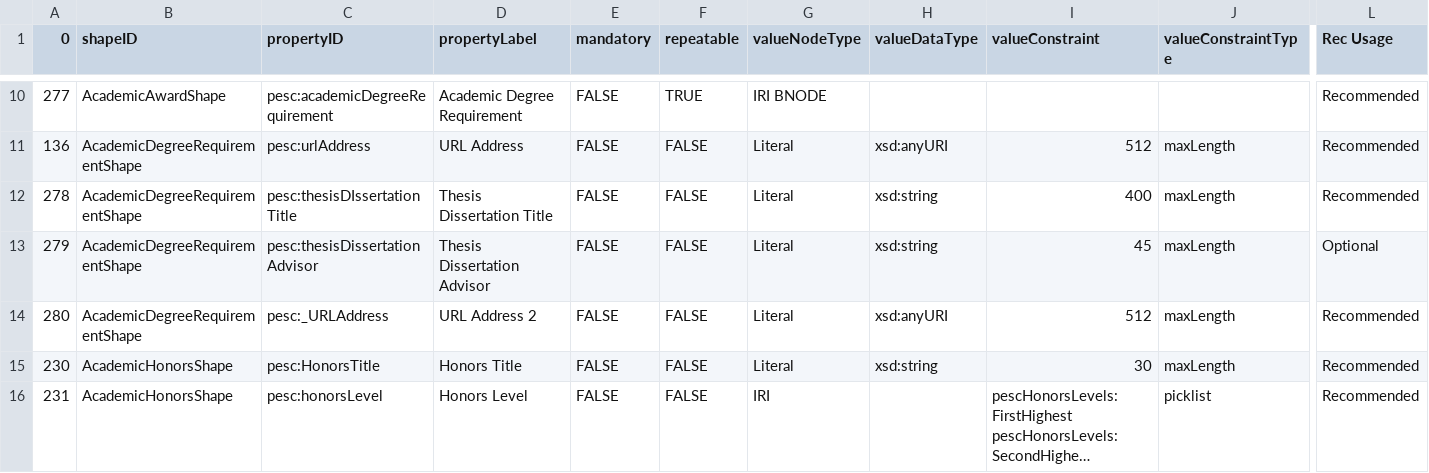
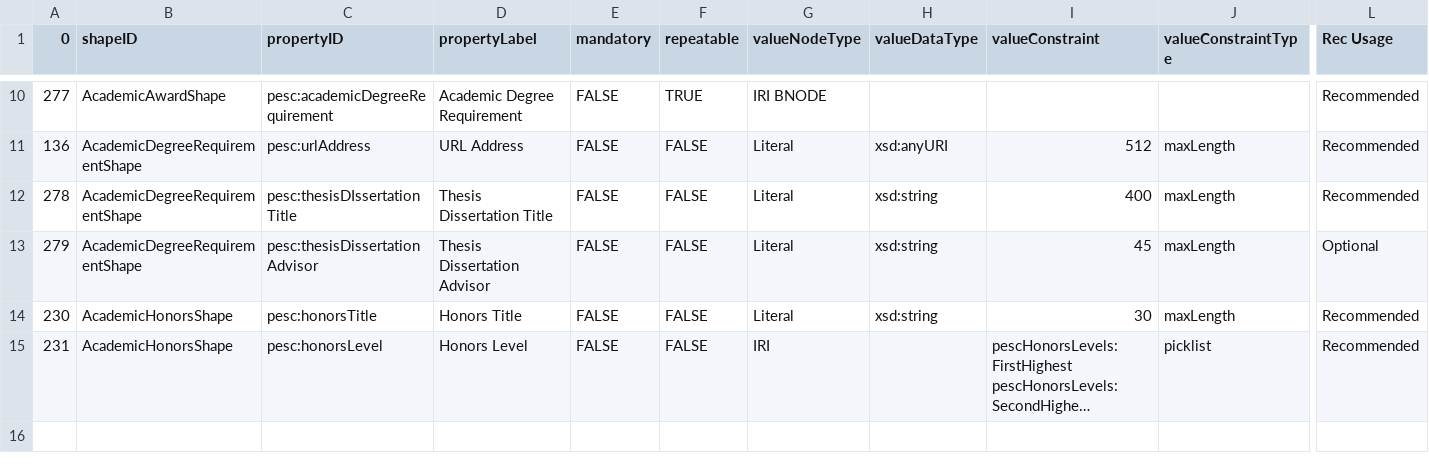
Before and after one commit to pesc-org/json-ld-transcript, a CSV file: TAP+SHACL/achieve-related-tap.csv, drawn as a sheet; only a part is shown, gaps mark what is left out; long unchanged cells end in …; removed rows and columns are numbered as before the commit, all else as after; rows hold the shown columns only; the diff names each change by its address in the sheet, - before the commit and + after, or states it on an @@ line.

Commit message:
TAP and SHACL for Academic Honors and Requirements, with tests for fails.

```diff
--- a/TAP+SHACL/achieve-related-tap.csv
+++ b/TAP+SHACL/achieve-related-tap.csv
-row 14: 280 | AcademicDegreeRequirementShape | pesc:_URLAddress | URL Address 2 | FALSE | FALSE | Literal | xsd:anyURI | 512 | maxLength | Recommended
-C14 (propertyID): pesc:HonorsTitle
+C14 (propertyID): pesc:honorsTitle
```
Also changed, not shown: 5 other files.
